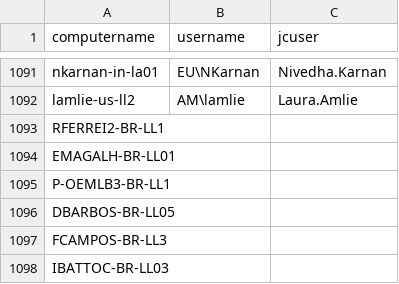
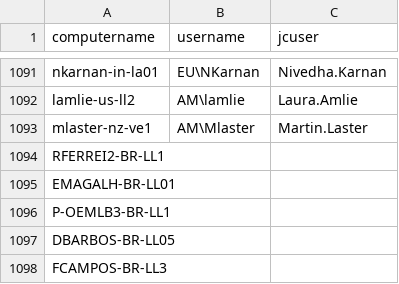
Before and after one commit to AngrySaveFile/Migration, a CSV file: computers.csv, drawn as a sheet; only a part is shown, gaps mark what is left out; the shorter side is filled out with more unchanged rows; the diff names each change by its address in the sheet, - before the commit and + after, or states it on an @@ line.

Commit message:
added mlaster-nz-ve1 to csv file

```diff
--- a/computers.csv
+++ b/computers.csv
+row 1093: mlaster-nz-ve1 | AM\Mlaster | Martin.Laster
```
